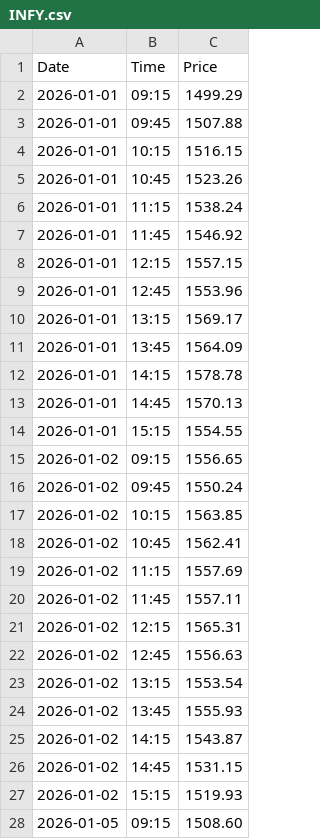
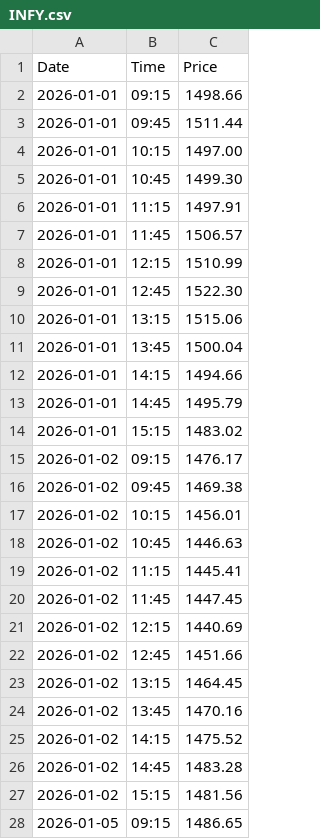
Before and after one commit to sanu0511/stocktradingplatform, a CSV file: market-data/INFY.csv, drawn as a sheet; only a part is shown; the diff covers the shown part only.

```diff
--- a/market-data/INFY.csv
+++ b/market-data/INFY.csv
@@ -1,28 +1,28 @@
 Date,Time,Price
-2026-01-01,09:15,1499.29
-2026-01-01,09:45,1507.88
-2026-01-01,10:15,1516.15
-2026-01-01,10:45,1523.26
-2026-01-01,11:15,1538.24
-2026-01-01,11:45,1546.92
-2026-01-01,12:15,1557.15
-2026-01-01,12:45,1553.96
-2026-01-01,13:15,1569.17
-2026-01-01,13:45,1564.09
-2026-01-01,14:15,1578.78
-2026-01-01,14:45,1570.13
-2026-01-01,15:15,1554.55
-2026-01-02,09:15,1556.65
-2026-01-02,09:45,1550.24
-2026-01-02,10:15,1563.85
-2026-01-02,10:45,1562.41
-2026-01-02,11:15,1557.69
-2026-01-02,11:45,1557.11
-2026-01-02,12:15,1565.31
-2026-01-02,12:45,1556.63
-2026-01-02,13:15,1553.54
-2026-01-02,13:45,1555.93
-2026-01-02,14:15,1543.87
-2026-01-02,14:45,1531.15
-2026-01-02,15:15,1519.93
-2026-01-05,09:15,1508.60
+2026-01-01,09:15,1498.66
+2026-01-01,09:45,1511.44
+2026-01-01,10:15,1497.00
+2026-01-01,10:45,1499.30
+2026-01-01,11:15,1497.91
+2026-01-01,11:45,1506.57
+2026-01-01,12:15,1510.99
+2026-01-01,12:45,1522.30
+2026-01-01,13:15,1515.06
+2026-01-01,13:45,1500.04
+2026-01-01,14:15,1494.66
+2026-01-01,14:45,1495.79
+2026-01-01,15:15,1483.02
+2026-01-02,09:15,1476.17
+2026-01-02,09:45,1469.38
+2026-01-02,10:15,1456.01
+2026-01-02,10:45,1446.63
+2026-01-02,11:15,1445.41
+2026-01-02,11:45,1447.45
+2026-01-02,12:15,1440.69
+2026-01-02,12:45,1451.66
+2026-01-02,13:15,1464.45
+2026-01-02,13:45,1470.16
+2026-01-02,14:15,1475.52
+2026-01-02,14:45,1483.28
+2026-01-02,15:15,1481.56
+2026-01-05,09:15,1486.65
```
Also changed, not shown: 168 edited cells elsewhere in this file, market-data/HDFC.csv, market-data/ICICI.csv, 15 other files.
